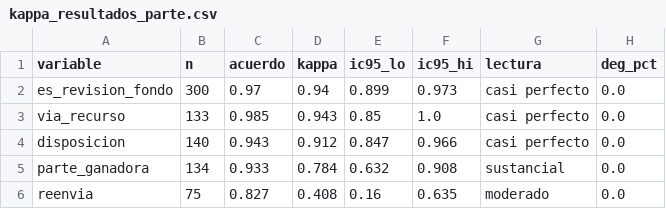
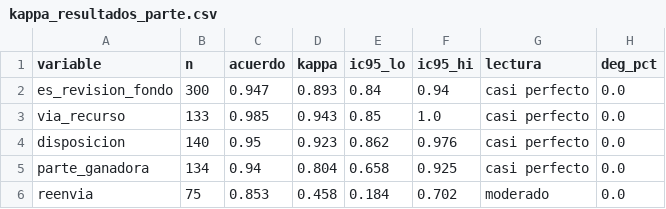
Before and after one commit to guillee1010/corpus-csjn, a CSV file: output/validacion/kappa_resultados_parte.csv, drawn as a sheet.

```diff
--- a/output/validacion/kappa_resultados_parte.csv
+++ b/output/validacion/kappa_resultados_parte.csv
@@ -1,6 +1,6 @@
 variable,n,acuerdo,kappa,ic95_lo,ic95_hi,lectura,deg_pct
-es_revision_fondo,300,0.97,0.94,0.899,0.973,casi perfecto,0.0
+es_revision_fondo,300,0.947,0.893,0.84,0.94,casi perfecto,0.0
 via_recurso,133,0.985,0.943,0.85,1.0,casi perfecto,0.0
-disposicion,140,0.943,0.912,0.847,0.966,casi perfecto,0.0
-parte_ganadora,134,0.933,0.784,0.632,0.908,sustancial,0.0
-reenvia,75,0.827,0.408,0.16,0.635,moderado,0.0
+disposicion,140,0.95,0.923,0.862,0.976,casi perfecto,0.0
+parte_ganadora,134,0.94,0.804,0.658,0.925,casi perfecto,0.0
+reenvia,75,0.853,0.458,0.184,0.702,moderado,0.0
```
Also changed, not shown: output/validacion/kappa_disposicion_via_sj_matriz.csv, output/validacion/kappa_resultados.csv, 5 other files.
